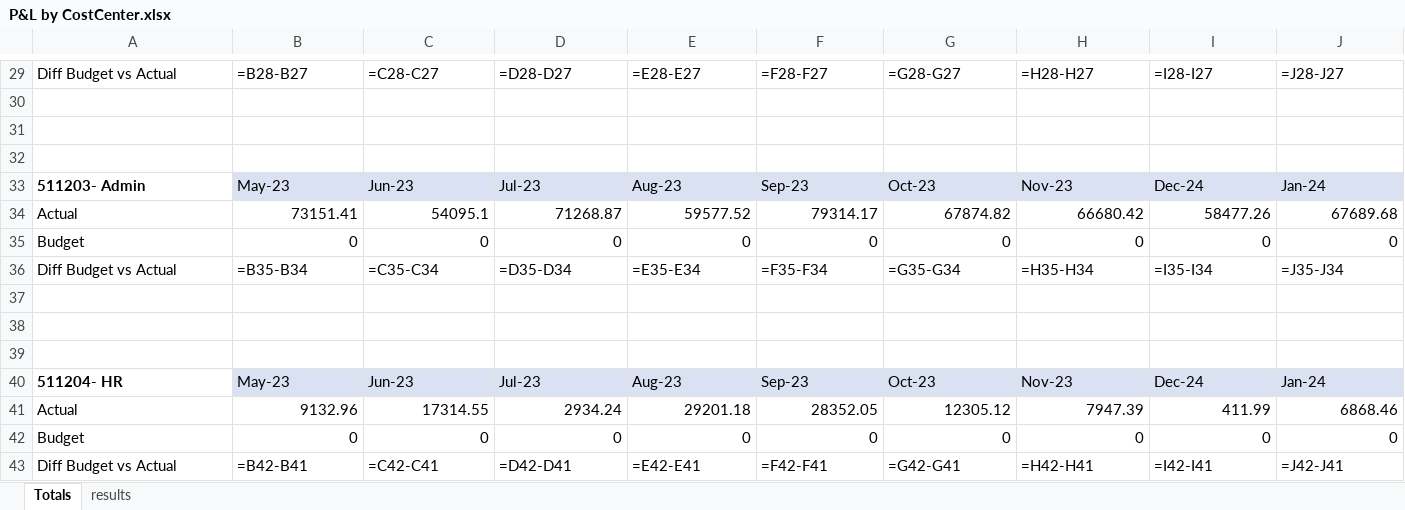
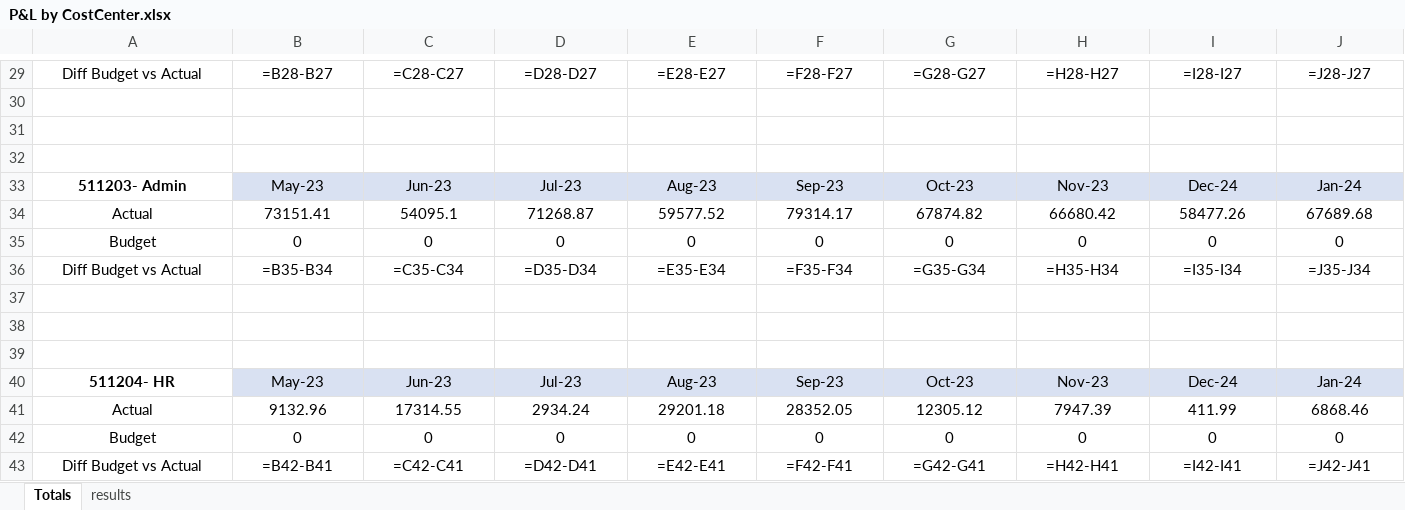
Before and after one commit to kfir-abbou-med/ExcelTool, an Excel workbook: P&L by CostCenter.xlsx, sheet Totals, drawn as a sheet; only a part is shown, gaps mark what is left out; values as stored, in another font and other column widths than the file's, no borders; formulas without a stored value are shown as written; the diff covers the shown part only; the diff names each change by its address in the sheet, - before the commit and + after, or states it on an @@ line.

Commit message:
Set style to totals sheet
Some code cleanup as well

```diff
--- a/P&L by CostCenter.xlsx (sheet Totals)
+++ b/P&L by CostCenter.xlsx (sheet Totals)
-A29:J29 alignment: left
+A29:J29 alignment: center
-A33:J33 alignment: left
+A33:J33 alignment: center
-A34:A35 alignment: left
+A34:A35 alignment: center
-B34:J35 alignment: right
+B34:J35 alignment: center
-A36:J36 alignment: left
+A36:J36 alignment: center
-A40:J40 alignment: left
+A40:J40 alignment: center
-A41:A42 alignment: left
+A41:A42 alignment: center
-B41:J42 alignment: right
+B41:J42 alignment: center
-A43:J43 alignment: left
+A43:J43 alignment: center
```
Also changed, not shown: cell formats elsewhere in this sheet, 2 other files.
